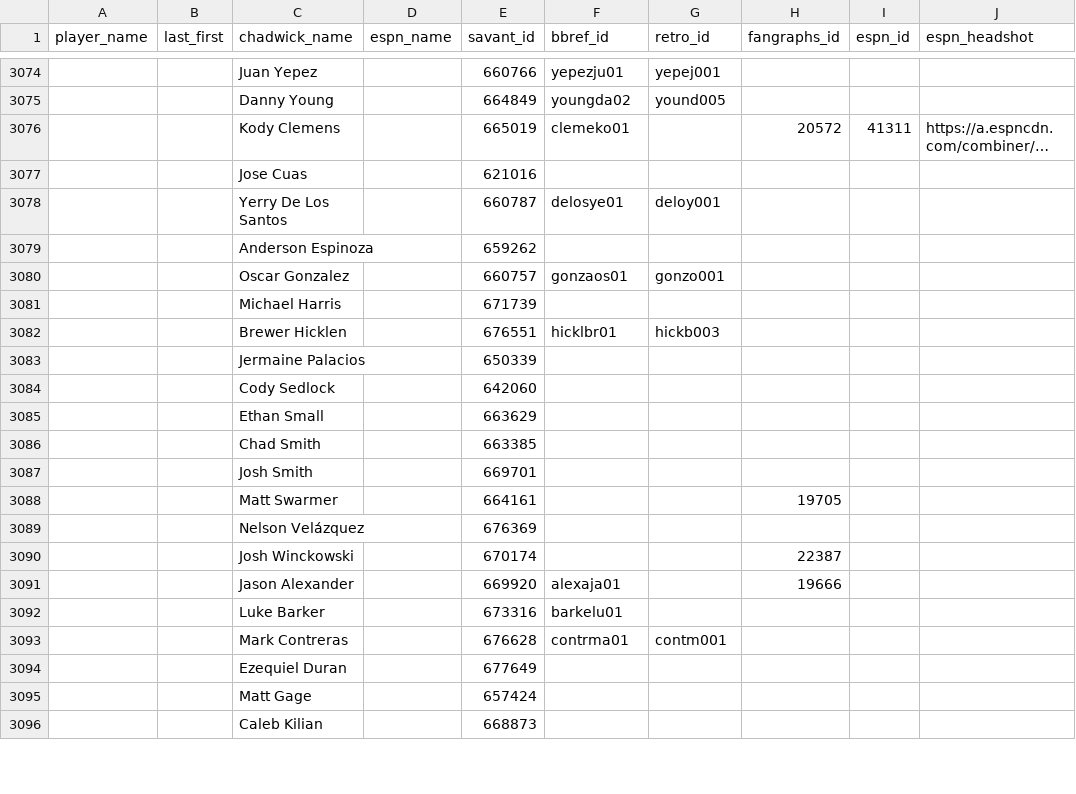
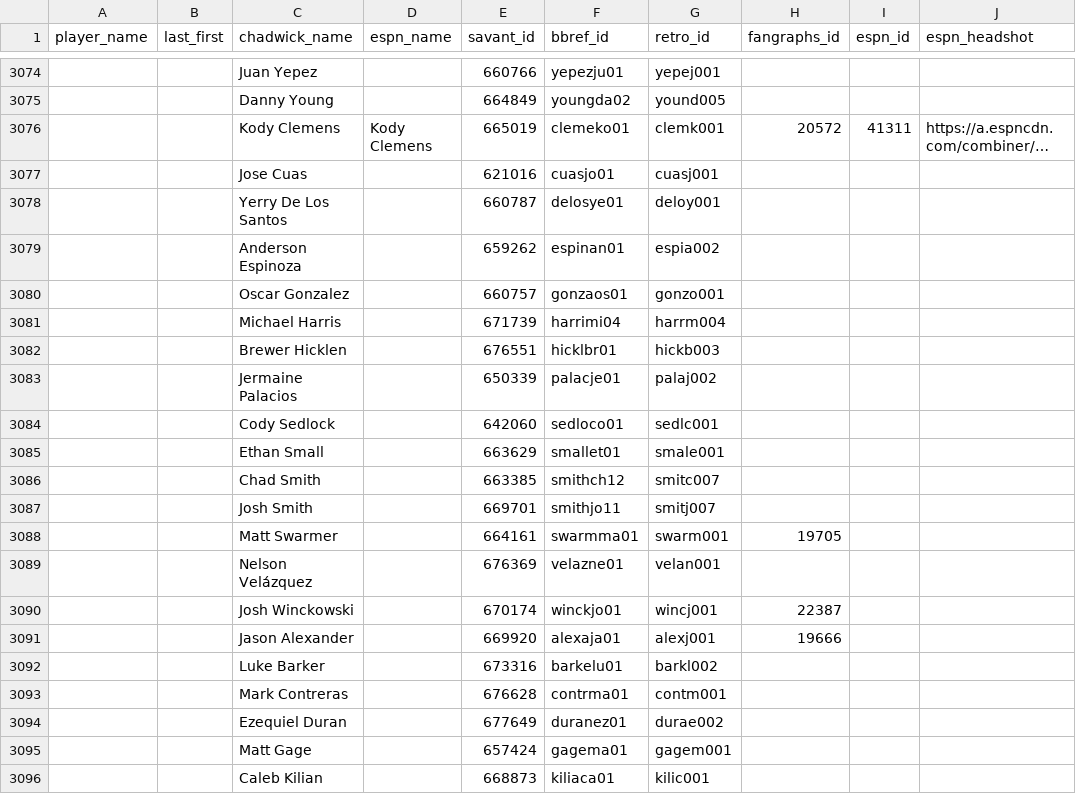
Before and after one commit to camdenk/mlbplotR-data, a CSV file: Player-IDs.csv, drawn as a sheet; only a part is shown, gaps mark what is left out; long unchanged cells end in …; the diff covers the shown part only; the diff names each change by its address in the sheet, - before the commit and + after, or states it on an @@ line.

```diff
--- a/Player-IDs.csv
+++ b/Player-IDs.csv
-D3076 (espn_name): (empty)
+D3076 (espn_name): Kody Clemens
-G3076 (retro_id): (empty)
+G3076 (retro_id): clemk001
-F3077 (bbref_id): (empty)
+F3077 (bbref_id): cuasjo01
-G3077 (retro_id): (empty)
+G3077 (retro_id): cuasj001
-F3079 (bbref_id): (empty)
+F3079 (bbref_id): espinan01
-G3079 (retro_id): (empty)
+G3079 (retro_id): espia002
-F3081 (bbref_id): (empty)
+F3081 (bbref_id): harrimi04
-G3081 (retro_id): (empty)
+G3081 (retro_id): harrm004
-F3083 (bbref_id): (empty)
+F3083 (bbref_id): palacje01
-G3083 (retro_id): (empty)
+G3083 (retro_id): palaj002
-F3084 (bbref_id): (empty)
+F3084 (bbref_id): sedloco01
-G3084 (retro_id): (empty)
+G3084 (retro_id): sedlc001
-F3085 (bbref_id): (empty)
+F3085 (bbref_id): smallet01
-G3085 (retro_id): (empty)
+G3085 (retro_id): smale001
-F3086 (bbref_id): (empty)
+F3086 (bbref_id): smithch12
-G3086 (retro_id): (empty)
+G3086 (retro_id): smitc007
-F3087 (bbref_id): (empty)
+F3087 (bbref_id): smithjo11
-G3087 (retro_id): (empty)
+G3087 (retro_id): smitj007
-F3088 (bbref_id): (empty)
+F3088 (bbref_id): swarmma01
-G3088 (retro_id): (empty)
+G3088 (retro_id): swarm001
-F3089 (bbref_id): (empty)
+F3089 (bbref_id): velazne01
-G3089 (retro_id): (empty)
+G3089 (retro_id): velan001
-F3090 (bbref_id): (empty)
+F3090 (bbref_id): winckjo01
-G3090 (retro_id): (empty)
+G3090 (retro_id): wincj001
-G3091 (retro_id): (empty)
+G3091 (retro_id): alexj001
-G3092 (retro_id): (empty)
+G3092 (retro_id): barkl002
-F3094 (bbref_id): (empty)
+F3094 (bbref_id): duranez01
-G3094 (retro_id): (empty)
+G3094 (retro_id): durae002
-F3095 (bbref_id): (empty)
+F3095 (bbref_id): gagema01
-G3095 (retro_id): (empty)
+G3095 (retro_id): gagem001
-F3096 (bbref_id): (empty)
+F3096 (bbref_id): kiliaca01
-G3096 (retro_id): (empty)
+G3096 (retro_id): kilic001
```
Also changed, not shown: 63 edited cells elsewhere in this file, 1 other file.
